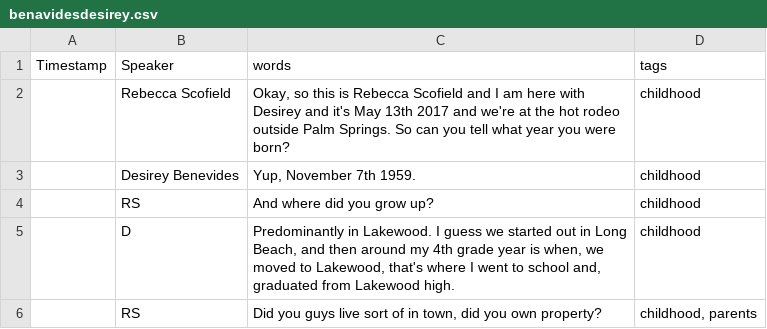
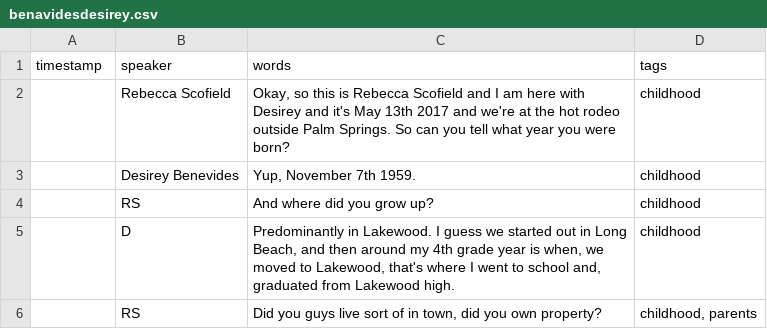
Before and after one commit to thecdil/gayrodeo_dev, a CSV file: _data/transcripts/benavidesdesirey.csv, drawn as a sheet; only a part is shown.

Commit message:
Set column headers to lowercase

```diff
--- a/_data/transcripts/benavidesdesirey.csv
+++ b/_data/transcripts/benavidesdesirey.csv
@@ -1,2 +1,2 @@
-Timestamp,Speaker,words,tags,
+timestamp,speaker,words,tags,
 ,Rebecca Scofield,"Okay, so this is Rebecca Scofield and I am here with Desirey and it's May 13th 2017 and we're at the hot rodeo outside Palm Springs. So can you tell what year you were born?",childhood,
```
